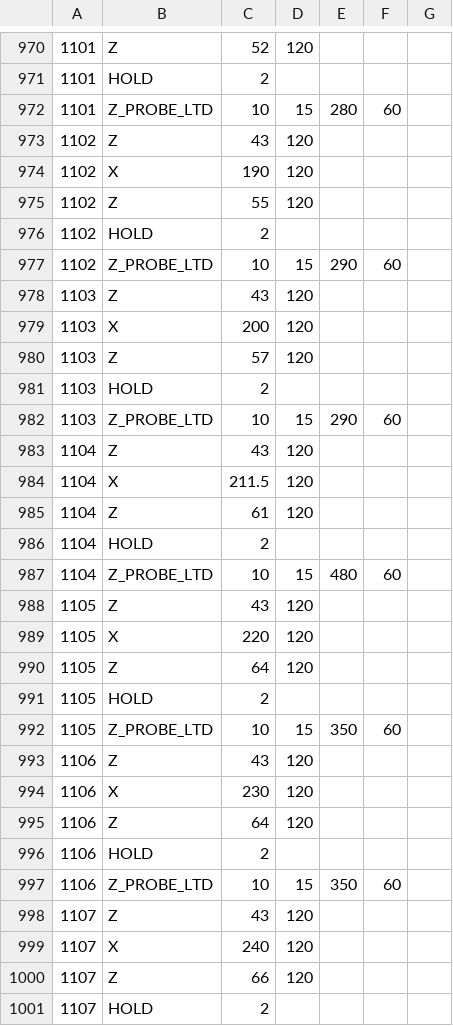
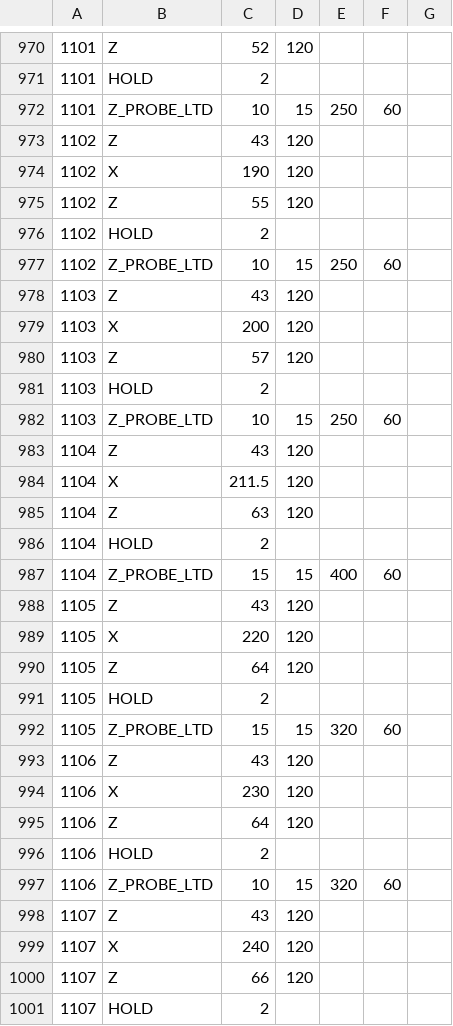
Before and after one commit to Limacher-Lab/Empirical-Stiffness-Matrix-Extraction, a CSV file: g-code.csv, drawn as a sheet; only a part is shown, gaps mark what is left out; the diff covers the shown part only.

Commit message:
Started gathering main exp

```diff
--- a/g-code.csv
+++ b/g-code.csv
@@ -971,3 +971,3 @@
 1101,HOLD,2,,,,
-1101,Z_PROBE_LTD,10,15,280,60,
+1101,Z_PROBE_LTD,10,15,250,60,
 1102,Z,43,120,,,
@@ -976,3 +976,3 @@
 1102,HOLD,2,,,,
-1102,Z_PROBE_LTD,10,15,290,60,
+1102,Z_PROBE_LTD,10,15,250,60,
 1103,Z,43,120,,,
@@ -981,8 +981,8 @@
 1103,HOLD,2,,,,
-1103,Z_PROBE_LTD,10,15,290,60,
+1103,Z_PROBE_LTD,10,15,250,60,
 1104,Z,43,120,,,
 1104,X,211.5,120,,,
-1104,Z,61,120,,,
+1104,Z,63,120,,,
 1104,HOLD,2,,,,
-1104,Z_PROBE_LTD,10,15,480,60,
+1104,Z_PROBE_LTD,15,15,400,60,
 1105,Z,43,120,,,
@@ -991,3 +991,3 @@
 1105,HOLD,2,,,,
-1105,Z_PROBE_LTD,10,15,350,60,
+1105,Z_PROBE_LTD,15,15,320,60,
 1106,Z,43,120,,,
@@ -996,3 +996,3 @@
 1106,HOLD,2,,,,
-1106,Z_PROBE_LTD,10,15,350,60,
+1106,Z_PROBE_LTD,10,15,320,60,
 1107,Z,43,120,,,
```
Also changed, not shown: 1 added row and 135 edited cells elsewhere in this file.
